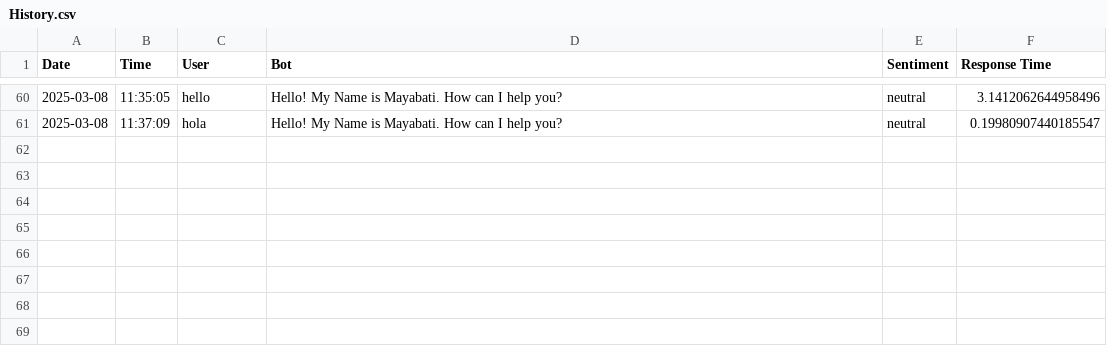
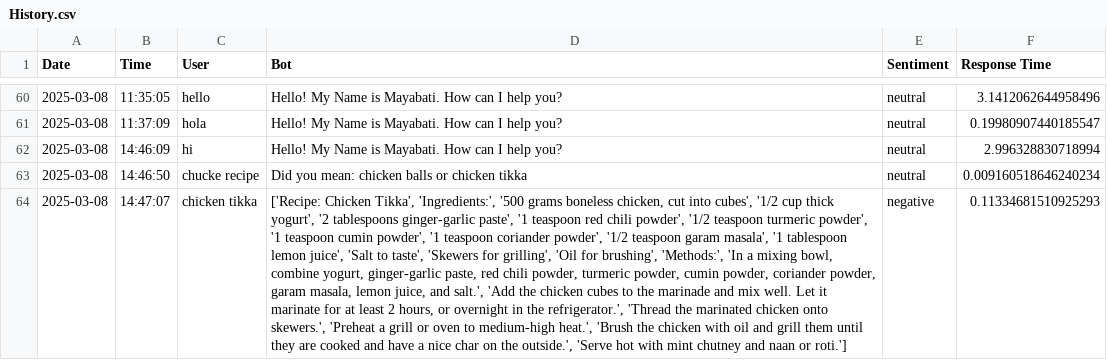
Before and after one commit to official-biswadeb941/Mayabati---Your-Personal-AI-Chef, a CSV file: data/output/Conversation/History.csv, drawn as a sheet; only a part is shown, gaps mark what is left out; the diff names each change by its address in the sheet, - before the commit and + after, or states it on an @@ line.

```diff
--- a/data/output/Conversation/History.csv
+++ b/data/output/Conversation/History.csv
+row 62: 2025-03-08 | 14:46:09 | hi | Hello! My Name is Mayabati. How can I help you? | neutral | 2.996328830718994
+row 63: 2025-03-08 | 14:46:50 | chucke recipe | Did you mean: chicken balls or chicken tikka | neutral | 0.009160518646240234
+row 64: 2025-03-08 | 14:47:07 | chicken tikka | ['Recipe: Chicken Tikka', 'Ingredients:', '500 grams boneless chicken, cut into cubes', '1/2 cup thick yogurt', '2 tablespoons ginger-garlic paste', '1 teaspoon red chili powder', '1/2 teaspoon turmeric powder', '1 teaspoon cumin powder', '1 teaspoon coriander powder', '1/2 teaspoon garam masala', '1 tablespoon lemon juice', 'Salt to taste', 'Skewers for grilling', 'Oil for brushing', 'Methods:', 'In a mixing bowl, combine yogurt, ginger-garlic paste, red chili powder, turmeric powder, cumin powder, coriander powder, garam masala, lemon juice, and salt.', 'Add the chicken cubes to the marinade and mix well. Let it marinate for at least 2 hours, or overnight in the refrigerator.', 'Thread the marinated chicken onto skewers.', 'Preheat a grill or oven to medium-high heat.', 'Brush the chicken with oil and grill them until they are cooked and have a nice char on the outside.', 'Serve hot with mint chutney and naan or roti.'] | negative | 0.11334681510925293
```
Also changed, not shown: 3 other files.
